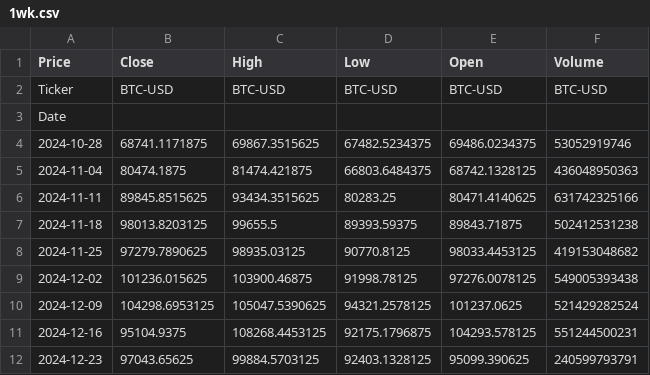
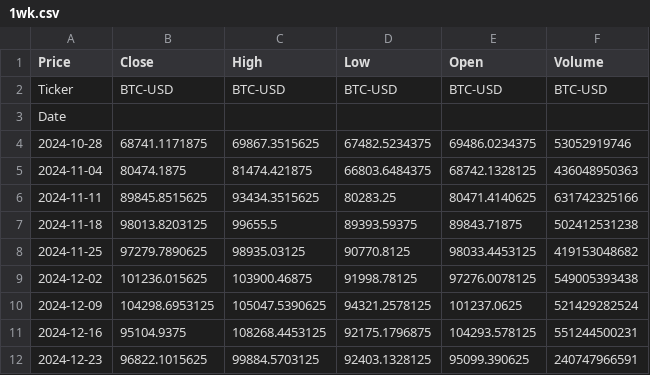
Before and after one commit to ShahabAthar25/ICT-Bazoka, a CSV file: data/BTC-USD/1wk.csv, drawn as a sheet.

```diff
--- a/data/BTC-USD/1wk.csv
+++ b/data/BTC-USD/1wk.csv
@@ -11,2 +11,2 @@ Date,,,,,
 2024-12-16,95104.9375,108268.4453125,92175.1796875,104293.578125,551244500231
-2024-12-23,97043.65625,99884.5703125,92403.1328125,95099.390625,240599793791
+2024-12-23,96822.1015625,99884.5703125,92403.1328125,95099.390625,240747966591
```
Also changed, not shown: data/BTC-USD/15m.csv, data/BTC-USD/1d.csv, 6 other files.
